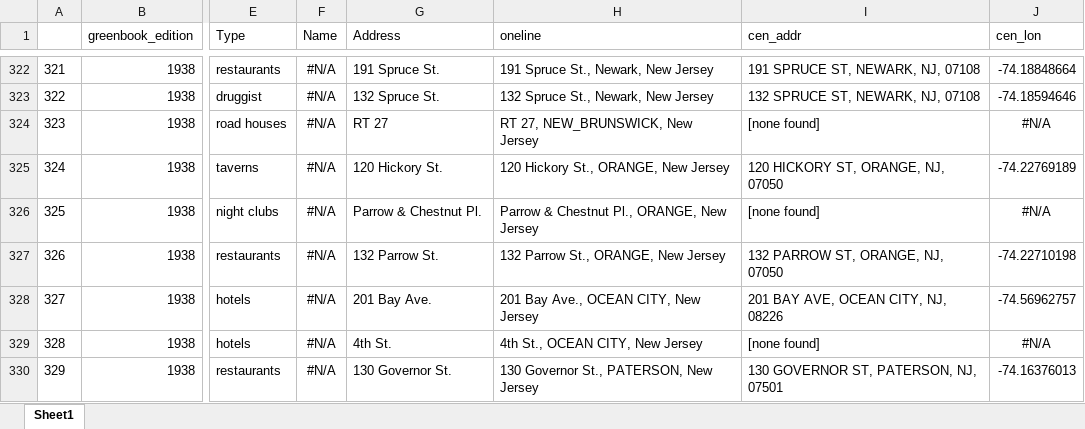
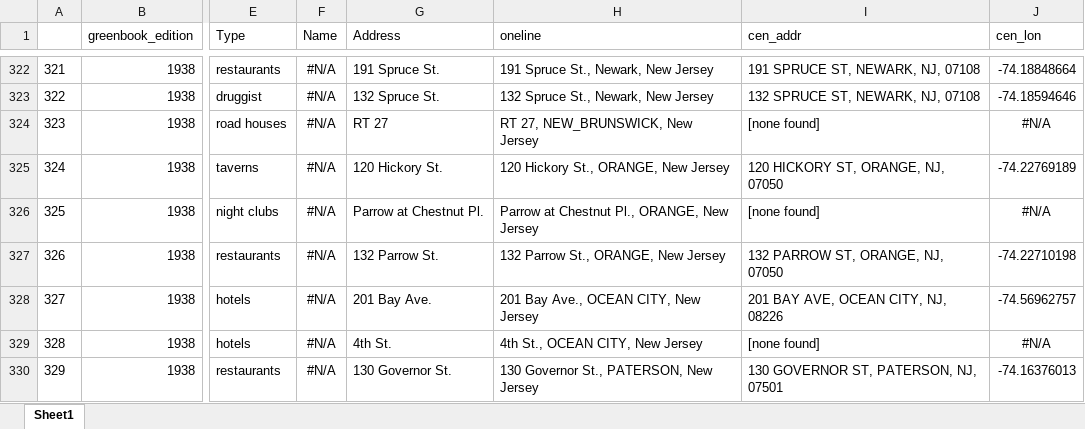
Before and after one commit to benda18/mapping_greenbook, an Excel workbook: data/greenbook_addresses.xlsx, sheet Sheet1, drawn as a sheet; only a part is shown, gaps mark what is left out; values as stored, in another font and other column widths than the file's, no borders; the diff covers the shown part only; the diff names each change by its address in the sheet, - before the commit and + after, or states it on an @@ line.

```diff
--- a/data/greenbook_addresses.xlsx (sheet Sheet1)
+++ b/data/greenbook_addresses.xlsx (sheet Sheet1)
-G326 (Address): Parrow & Chestnut Pl.
+G326 (Address): Parrow at Chestnut Pl.
-H326 (oneline): Parrow & Chestnut Pl., ORANGE, New Jersey
+H326 (oneline): Parrow at Chestnut Pl., ORANGE, New Jersey
```
Also changed, not shown: 36 edited cells and cell formats elsewhere in this sheet, 1 other file.
